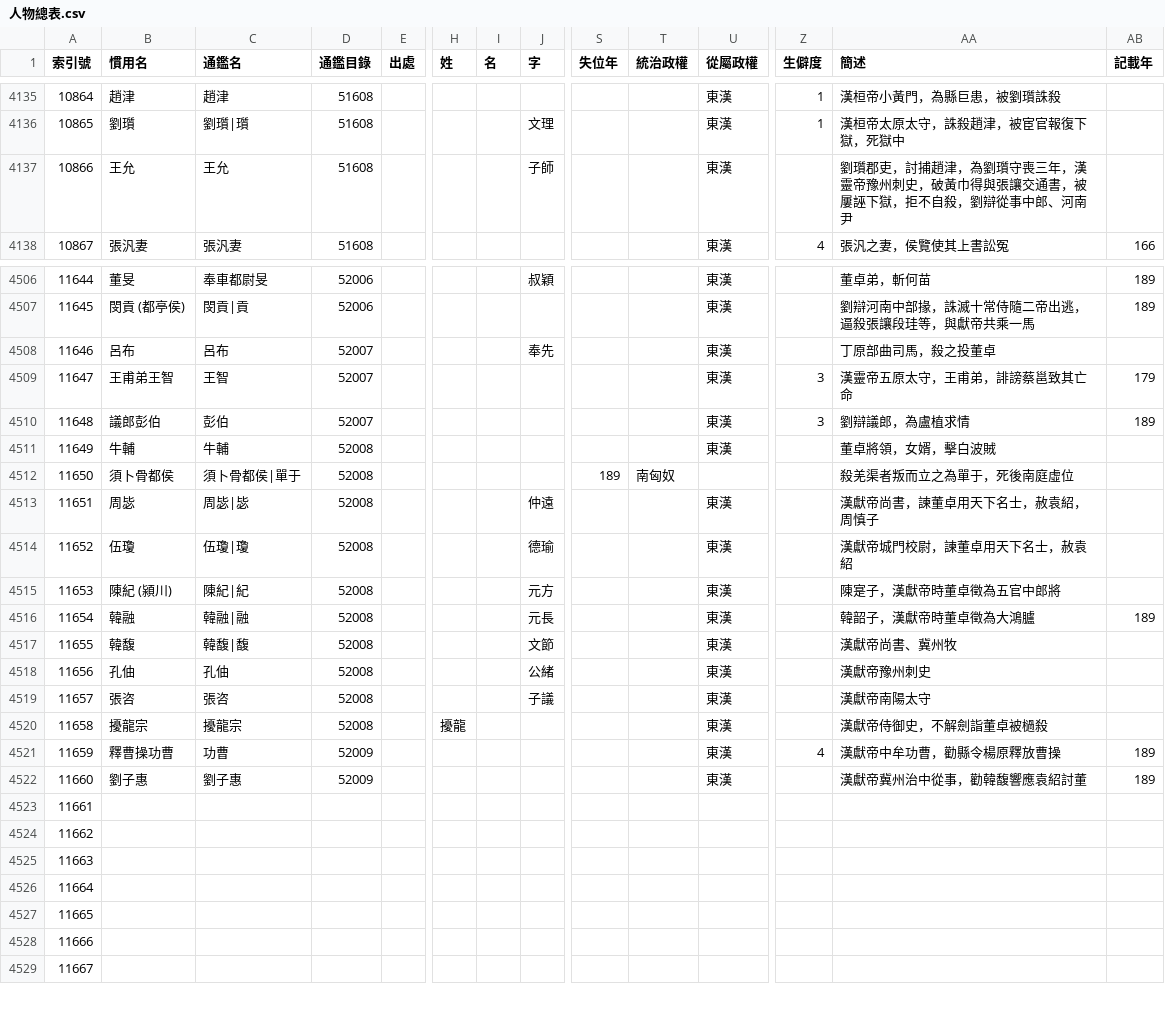
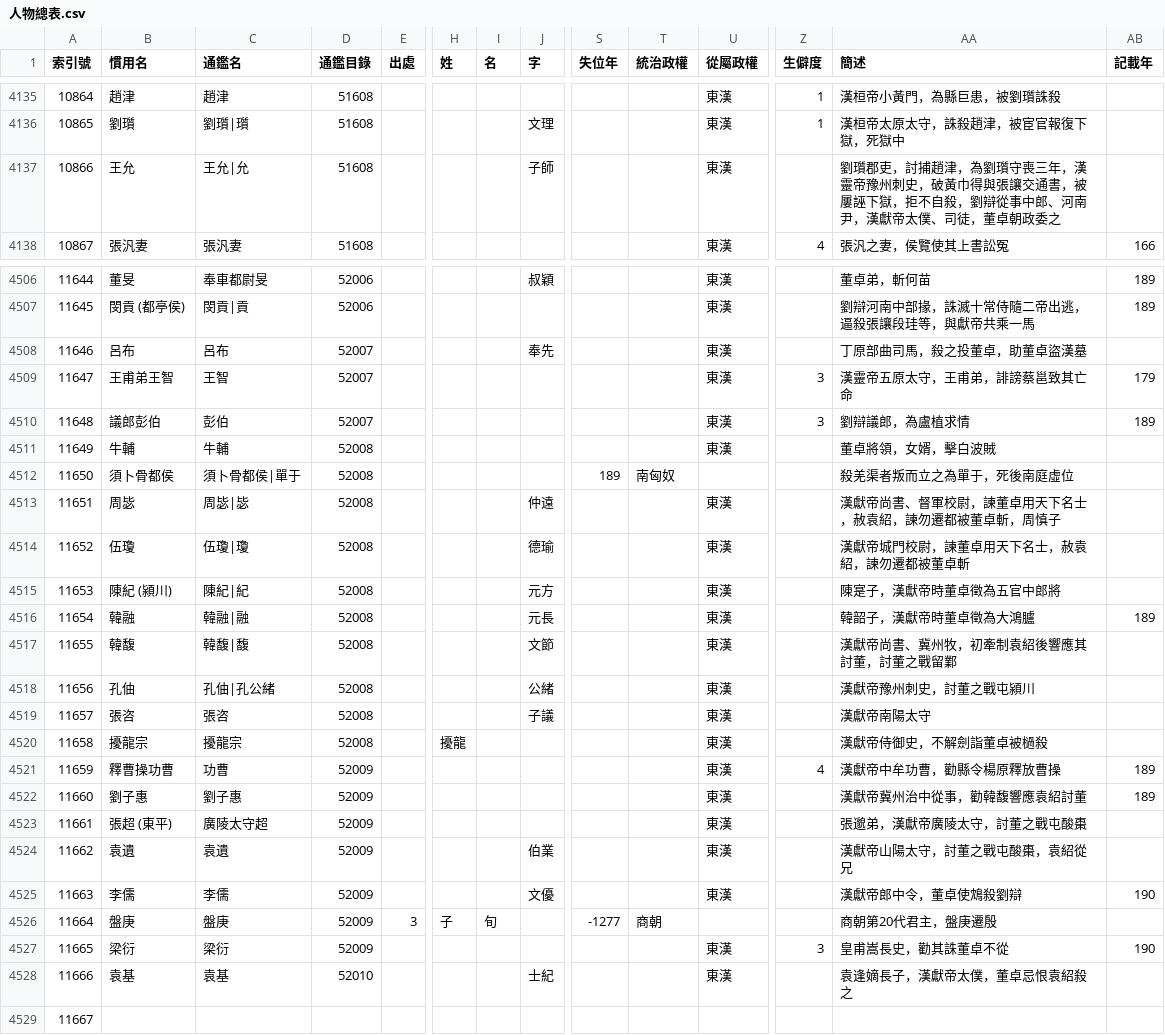
Before and after one commit to gintian/zizhitongjian, a CSV file: 1_主要數據/人物總表.csv, drawn as a sheet; only a part is shown, gaps mark what is left out; removed rows and columns are numbered as before the commit, all else as after; rows hold the shown columns only; the diff covers the shown part only; the diff names each change by its address in the sheet, - before the commit and + after, or states it on an @@ line.

```diff
--- a/1_主要數據/人物總表.csv
+++ b/1_主要數據/人物總表.csv
-C4137 (通鑑名): 王允
+C4137 (通鑑名): 王允|允
-AA4137 (簡述): …、河南尹
+AA4137 (簡述): …、河南尹，漢獻帝太僕、司徒，董卓朝政委之
-AA4508 (簡述): 丁原部曲司馬，殺之投董卓
+AA4508 (簡述): 丁原部曲司馬，殺之投董卓，助董卓盜漢墓
-AA4513 (簡述): 漢獻帝尚書，諫董卓用天下名士，赦袁紹，周慎子
+AA4513 (簡述): 漢獻帝尚書、督軍校尉，諫董卓用天下名士，赦袁紹，諫勿遷都被董卓斬，周慎子
-AA4514 (簡述): 漢獻帝城門校尉，諫董卓用天下名士，赦袁紹
+AA4514 (簡述): 漢獻帝城門校尉，諫董卓用天下名士，赦袁紹，諫勿遷都被董卓斬
-AA4517 (簡述): 漢獻帝尚書、冀州牧
+AA4517 (簡述): 漢獻帝尚書、冀州牧，初牽制袁紹後響應其討董，討董之戰留鄴
-C4518 (通鑑名): 孔伷
+C4518 (通鑑名): 孔伷|孔公緒
-AA4518 (簡述): 漢獻帝豫州刺史
+AA4518 (簡述): 漢獻帝豫州刺史，討董之戰屯潁川
-row 4523: 11661
-row 4524: 11662
-row 4525: 11663
-row 4526: 11664
-row 4527: 11665
-row 4528: 11666
+row 4523: 11661 | 張超 (東平) | 廣陵太守超 | 52009 |  |  |  |  |  |  | 東漢 |  | 張邈弟，漢獻帝廣陵太守，討董之戰屯酸棗
+row 4524: 11662 | 袁遺 | 袁遺 | 52009 |  |  |  | 伯業 |  |  | 東漢 |  | 漢獻帝山陽太守，討董之戰屯酸棗，袁紹從兄
+row 4525: 11663 | 李儒 | 李儒 | 52009 |  |  |  | 文優 |  |  | 東漢 |  | 漢獻帝郎中令，董卓使鴆殺劉辯 | 190
+row 4526: 11664 | 盤庚 | 盤庚 | 52009 | 3 | 子 | 旬 |  | -1277 | 商朝 |  |  | 商朝第20代君主，盤庚遷殷
+row 4527: 11665 | 梁衍 | 梁衍 | 52009 |  |  |  |  |  |  | 東漢 | 3 | 皇甫嵩長史，勸其誅董卓不從 | 190
+row 4528: 11666 | 袁基 | 袁基 | 52010 |  |  |  | 士紀 |  |  | 東漢 |  | 袁逢嫡長子，漢獻帝太僕，董卓忌恨袁紹殺之
```
Also changed, not shown: 26 edited cells elsewhere in this file, 1_主要數據/通鑑目錄.csv, 2 other files.
